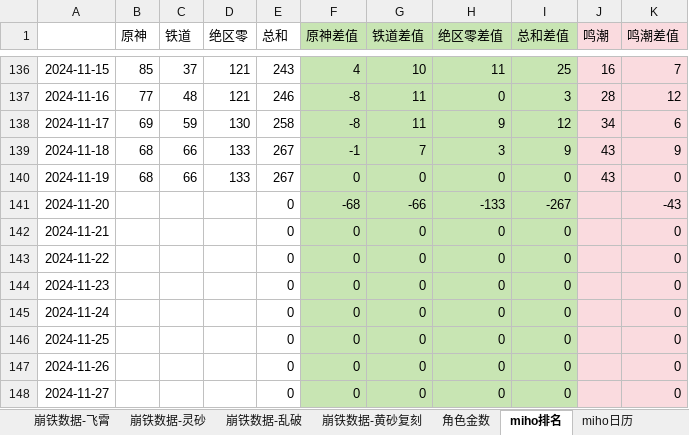
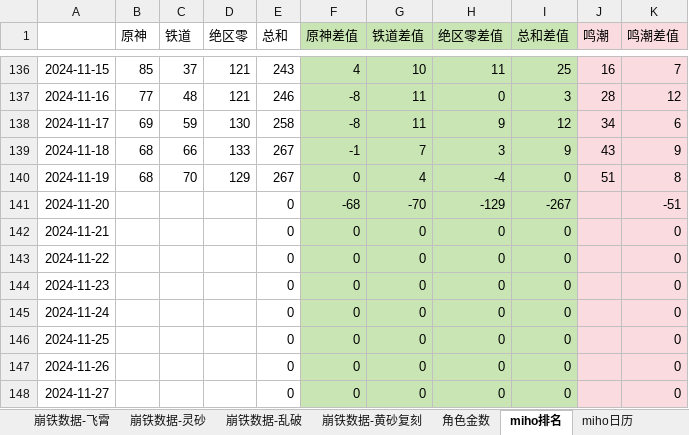
Before and after one commit to zq56745674/HSR_DATA_SERVER, an Excel workbook: doc/data.xlsx, sheet miho排名, drawn as a sheet; only a part is shown, gaps mark what is left out; values as stored, in another font and other column widths than the file's, no borders; charts and pictures not drawn; the diff names each change by its address in the sheet, - before the commit and + after, or states it on an @@ line.

Commit message:
doc

```diff
--- a/doc/data.xlsx (sheet miho排名)
+++ b/doc/data.xlsx (sheet miho排名)
-C140 (铁道): 66
+C140 (铁道): 70
-D140 (绝区零): 133
+D140 (绝区零): 129
-G140 (铁道差值): 0
+G140 (铁道差值): 4
-H140 (绝区零差值): 0
+H140 (绝区零差值): -4
-J140 (鸣潮): 43
+J140 (鸣潮): 51
-K140 (鸣潮差值): 0
+K140 (鸣潮差值): 8
-G141 (铁道差值): -66
+G141 (铁道差值): -70
-H141 (绝区零差值): -133
+H141 (绝区零差值): -129
-K141 (鸣潮差值): -43
+K141 (鸣潮差值): -51
```
Also changed, not shown: sheet miho日历, sheet IOS畅销榜, charts or pictures.
